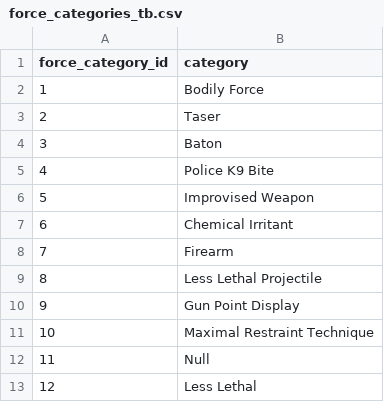
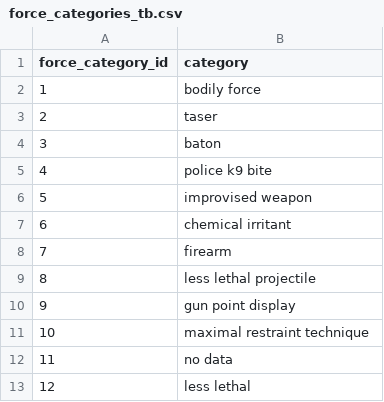
Before and after one commit to 12wollmana/UMN-Data_Analytics-Project_02, a CSV file: database/data/force_categories_tb.csv, drawn as a sheet.

```diff
--- a/database/data/force_categories_tb.csv
+++ b/database/data/force_categories_tb.csv
@@ -1,13 +1,13 @@
 force_category_id,category
-1,Bodily Force
-2,Taser
-3,Baton
-4,Police K9 Bite
-5,Improvised Weapon
-6,Chemical Irritant
-7,Firearm
-8,Less Lethal Projectile
-9,Gun Point Display
-10,Maximal Restraint Technique
-11,Null
-12,Less Lethal
+1,bodily force
+2,taser
+3,baton
+4,police k9 bite
+5,improvised weapon
+6,chemical irritant
+7,firearm
+8,less lethal projectile
+9,gun point display
+10,maximal restraint technique
+11,no data
+12,less lethal
```
Also changed, not shown: database/data/neighborhood_summary_tb.csv, database/data/neighborhood_tb.csv, 7 other files.
